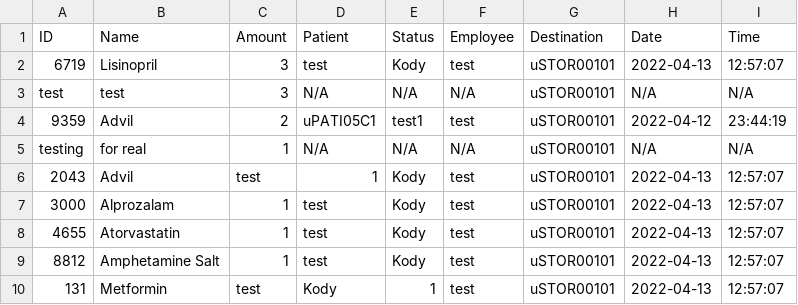
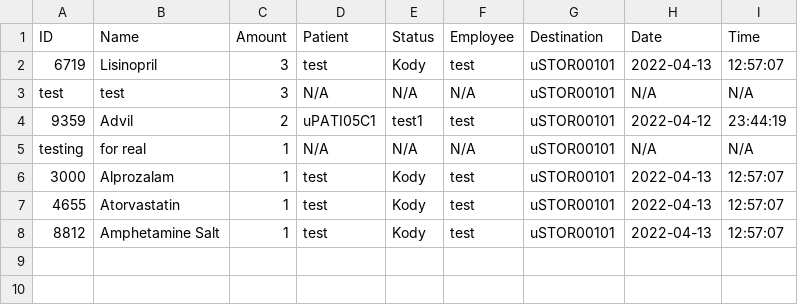
Before and after one commit to CS3733-D22-Team-U/CS3733-D22-Team-U-Final-Iteration, a CSV file: csvTables/TowerMedicineRequests.csv, drawn as a sheet.

```diff
--- a/csvTables/TowerMedicineRequests.csv
+++ b/csvTables/TowerMedicineRequests.csv
@@ -5,3 +5,2 @@ test,test,3,N/A,N/A,N/A,uSTOR00101,N/A,N/A
 testing,for real,1,N/A,N/A,N/A,uSTOR00101,N/A,N/A
-2043,Advil,test,1,Kody,test,uSTOR00101,2022-04-13,12:57:07
 3000,Alprozalam,1,test,Kody,test,uSTOR00101,2022-04-13,12:57:07
@@ -9,2 +8 @@ testing,for real,1,N/A,N/A,N/A,uSTOR00101,N/A,N/A
 8812,Amphetamine Salt,1,test,Kody,test,uSTOR00101,2022-04-13,12:57:07
-131,Metformin,test,Kody,1,test,uSTOR00101,2022-04-13,12:57:07
```
Also changed, not shown: 12 other files.
